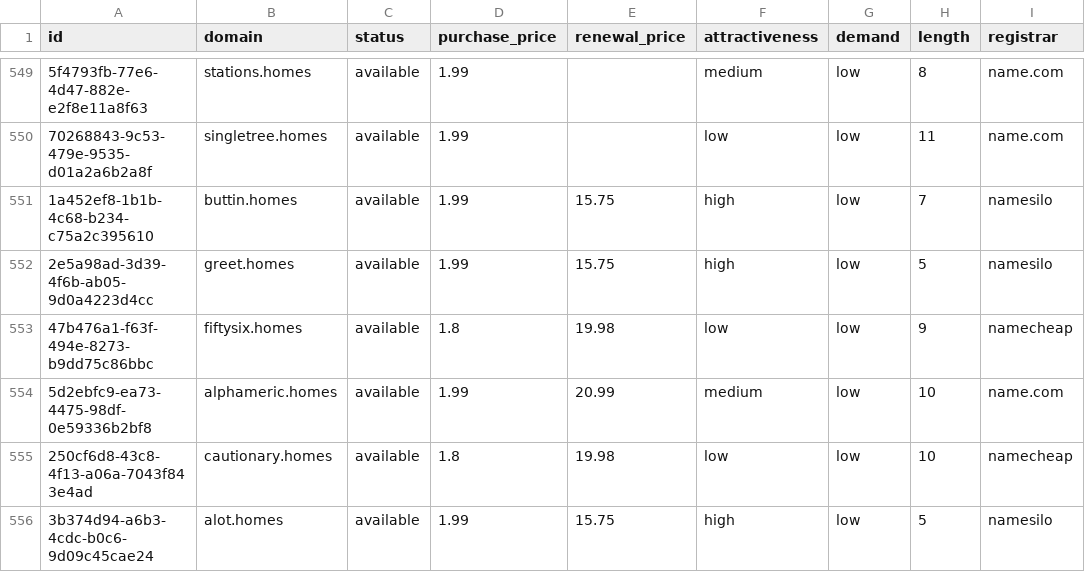
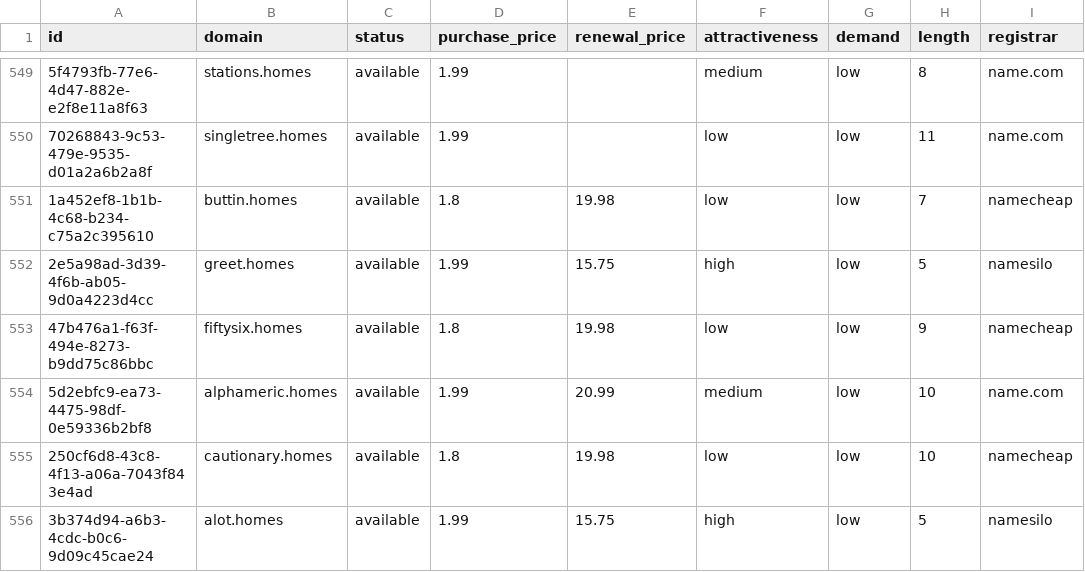
Before and after one commit to UniqueDomains/homes-oneword-domains, a CSV file: homes.csv, drawn as a sheet; only a part is shown, gaps mark what is left out; the diff names each change by its address in the sheet, - before the commit and + after, or states it on an @@ line.

Commit message:
Domains update

```diff
--- a/homes.csv
+++ b/homes.csv
-D551 (purchase_price): 1.99
+D551 (purchase_price): 1.8
-E551 (renewal_price): 15.75
+E551 (renewal_price): 19.98
-F551 (attractiveness): high
+F551 (attractiveness): low
-I551 (registrar): namesilo
+I551 (registrar): namecheap
```
Also changed, not shown: 4 other files.
